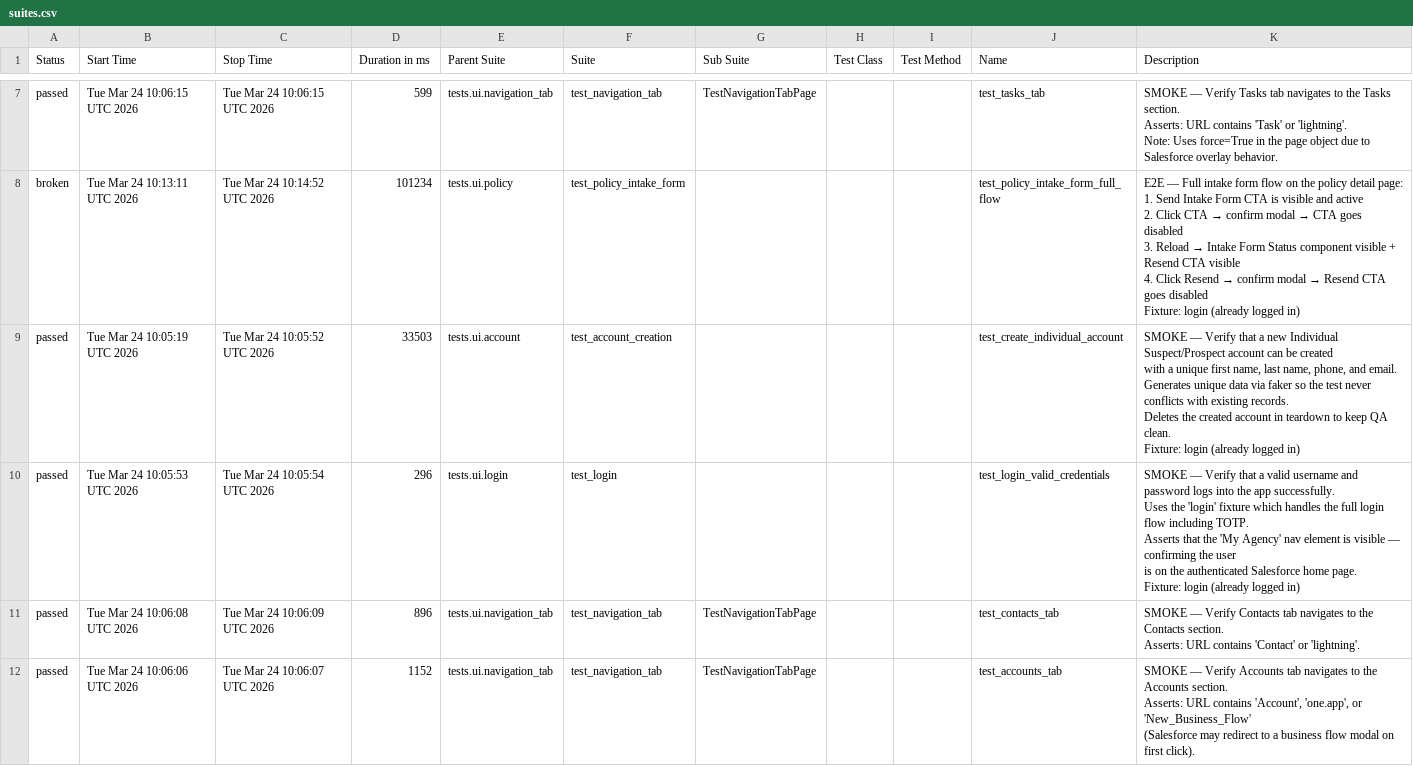
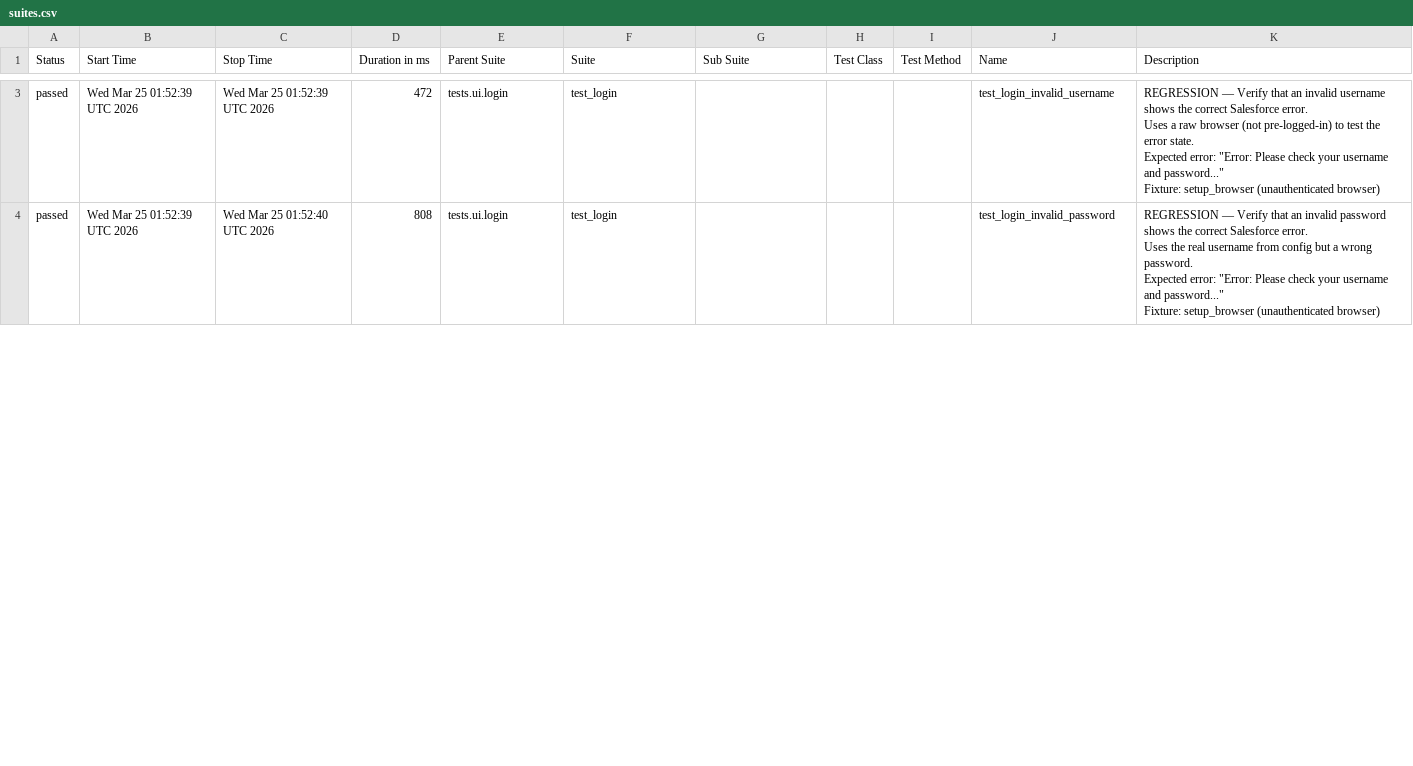
Before and after one commit to DilipAle/rng_ui_tests, a CSV file: renegade-ui/data/suites.csv, drawn as a sheet; only a part is shown, gaps mark what is left out; removed rows and columns are numbered as before the commit, all else as after; ↵ is a line break in a cell; the diff covers the shown part only; the diff names each change by its address in the sheet, - before the commit and + after, or states it on an @@ line.

```diff
--- a/renegade-ui/data/suites.csv
+++ b/renegade-ui/data/suites.csv
-row 7: passed | Tue Mar 24 10:06:15 UTC 2026 | Tue Mar 24 10:06:15 UTC 2026 | 599 | tests.ui.navigation_tab | test_navigation_tab | TestNavigationTabPage |  |  | test_tasks_tab | SMOKE — Verify Tasks tab navigates to the Tasks section. ↵ Asserts: URL contains 'Task' or 'lightning'. ↵ Note: Uses force=True in the page object due to Salesforce overlay behavior.
-row 8: broken | Tue Mar 24 10:13:11 UTC 2026 | Tue Mar 24 10:14:52 UTC 2026 | 101234 | tests.ui.policy | test_policy_intake_form |  |  |  | test_policy_intake_form_full_flow | E2E — Full intake form flow on the policy detail page: ↵ 1. Send Intake Form CTA is visible and active ↵ 2. Click CTA → confirm modal → CTA goes disabled ↵ 3. Reload → Intake Form Status component visible + Resend CTA visible ↵ 4. Click Resend → confirm modal → Resend CTA goes disabled ↵ Fixture: login (already logged in)
-B3 (Start Time): Tue Mar 24 10:05:19 UTC 2026
+B3 (Start Time): Wed Mar 25 01:52:39 UTC 2026
-C3 (Stop Time): Tue Mar 24 10:05:52 UTC 2026
+C3 (Stop Time): Wed Mar 25 01:52:39 UTC 2026
-D3 (Duration in ms): 33503
+D3 (Duration in ms): 472
-E3 (Parent Suite): tests.ui.account
+E3 (Parent Suite): tests.ui.login
-F3 (Suite): test_account_creation
+F3 (Suite): test_login
-J3 (Name): test_create_individual_account
+J3 (Name): test_login_invalid_username
-K3 (Description): SMOKE — Verify that a new Individual Suspect/Prospect account can be created ↵ with a unique first name, last name, phone, and email. ↵ Generates unique data via faker so the test never conflicts with existing records. ↵ Deletes the created account in teardown to keep QA clean. ↵ Fixture: login (already logged in)
+K3 (Description): REGRESSION — Verify that an invalid username shows the correct Salesforce error. ↵ Uses a raw browser (not pre-logged-in) to test the error state. ↵ Expected error: "Error: Please check your username and password..." ↵ Fixture: setup_browser (unauthenticated browser)
-B4 (Start Time): Tue Mar 24 10:05:53 UTC 2026
+B4 (Start Time): Wed Mar 25 01:52:39 UTC 2026
-C4 (Stop Time): Tue Mar 24 10:05:54 UTC 2026
+C4 (Stop Time): Wed Mar 25 01:52:40 UTC 2026
-D4 (Duration in ms): 296
+D4 (Duration in ms): 808
-J4 (Name): test_login_valid_credentials
+J4 (Name): test_login_invalid_password
-K4 (Description): SMOKE — Verify that a valid username and password logs into the app successfully. ↵ Uses the 'login' fixture which handles the full login flow including TOTP. ↵ Asserts that the 'My Agency' nav element is visible — confirming the user ↵ is on the authenticated Salesforce home page. ↵ Fixture: login (already logged in)
+K4 (Description): REGRESSION — Verify that an invalid password shows the correct Salesforce error. ↵ Uses the real username from config but a wrong password. ↵ Expected error: "Error: Please check your username and password..." ↵ Fixture: setup_browser (unauthenticated browser)
-row 11: passed | Tue Mar 24 10:06:08 UTC 2026 | Tue Mar 24 10:06:09 UTC 2026 | 896 | tests.ui.navigation_tab | test_navigation_tab | TestNavigationTabPage |  |  | test_contacts_tab | SMOKE — Verify Contacts tab navigates to the Contacts section. ↵ Asserts: URL contains 'Contact' or 'lightning'.
-row 12: passed | Tue Mar 24 10:06:06 UTC 2026 | Tue Mar 24 10:06:07 UTC 2026 | 1152 | tests.ui.navigation_tab | test_navigation_tab | TestNavigationTabPage |  |  | test_accounts_tab | SMOKE — Verify Accounts tab navigates to the Accounts section. ↵ Asserts: URL contains 'Account', 'one.app', or 'New_Business_Flow' ↵ (Salesforce may redirect to a business flow modal on first click).
```
Also changed, not shown: 5 removed rows and 14 edited cells elsewhere in this file, 35 other files.
